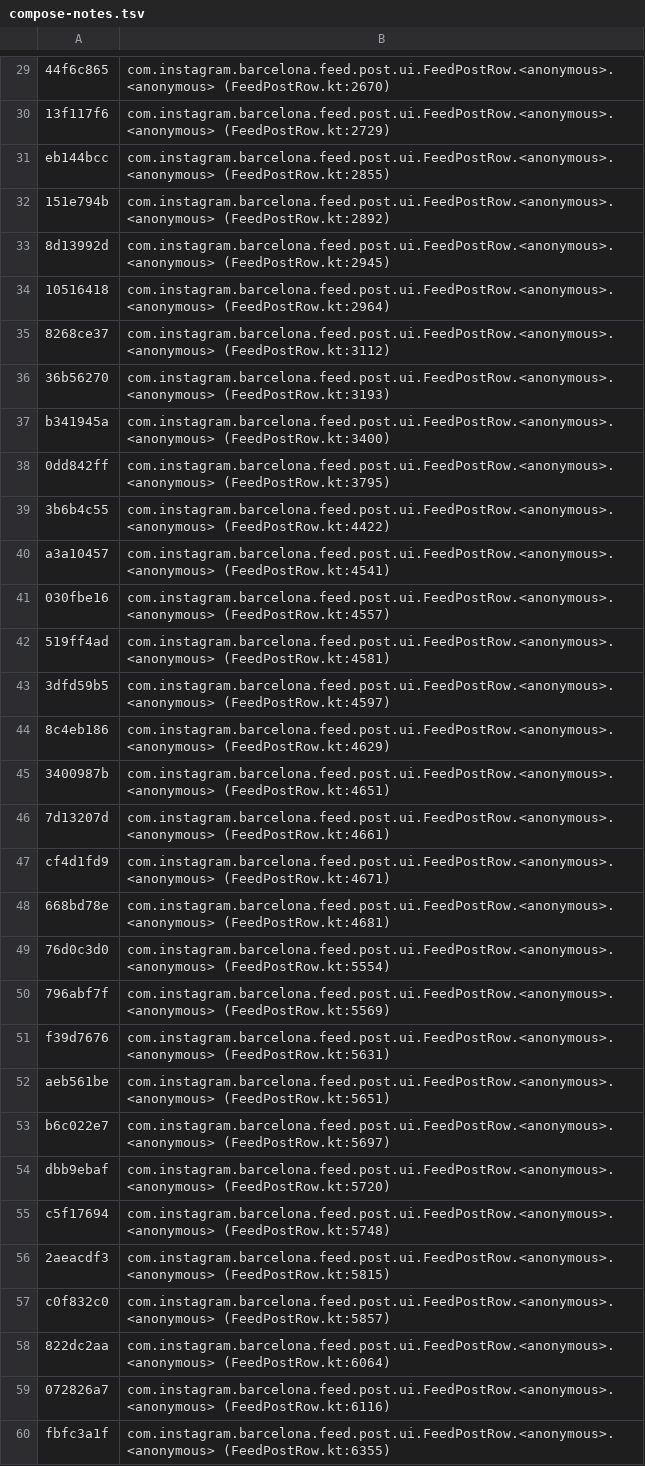
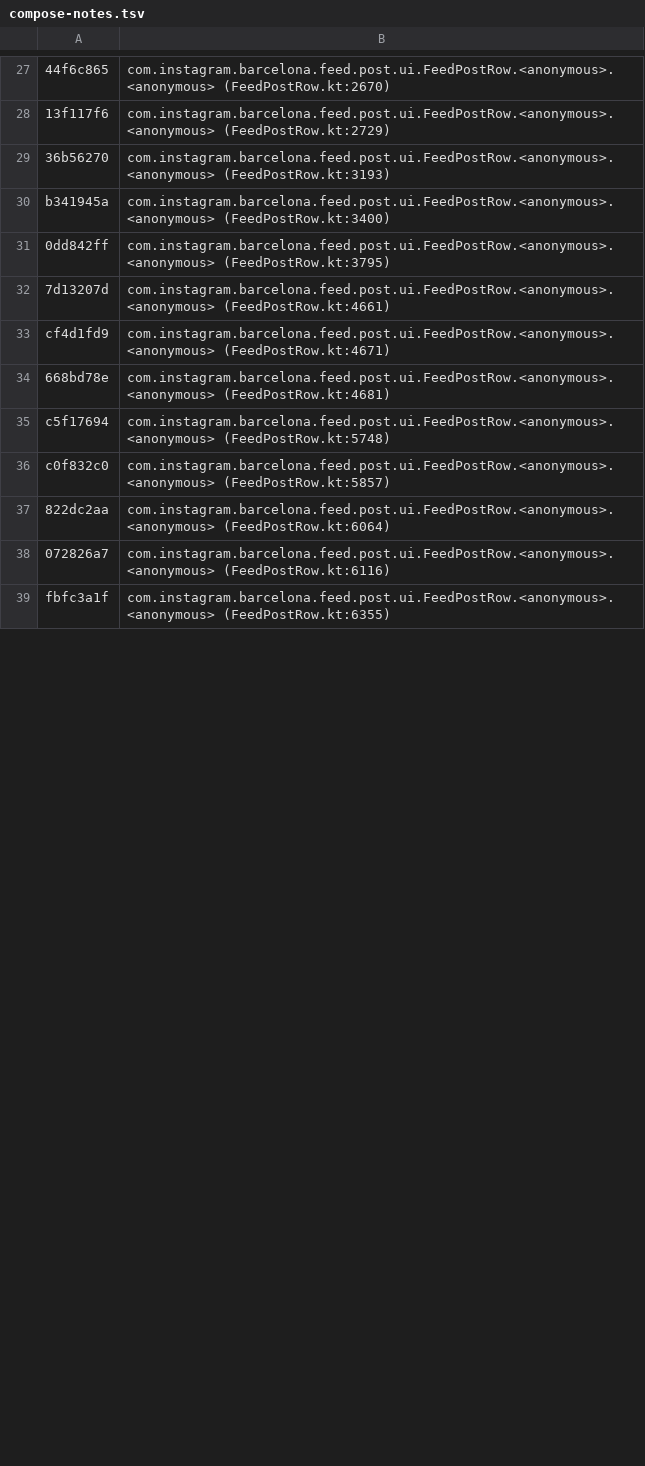
Before and after one commit to SysAdminDoc/HushThreads, a TSV file: patches/src/main/resources/app/morphe/patches/threads/misc/extension/compose-notes.tsv, drawn as a sheet; only a part is shown, gaps mark what is left out; the diff covers the shown part only; the diff names each change by its address in the sheet, - before the commit and + after, or states it on an @@ line.

Commit message:
feat: retarget to Threads 457.0.0.57.74
Every patch now finds its code on all ten APKMirror variants of 457. Hide suggested users follows
the kickstart unit, and both card wrappers, into the static helper 457's Redex moved the feed
parser's last stores into.

```diff
--- a/patches/src/main/resources/app/morphe/patches/threads/misc/extension/compose-notes.tsv
+++ b/patches/src/main/resources/app/morphe/patches/threads/misc/extension/compose-notes.tsv
-row 31: eb144bcc | com.instagram.barcelona.feed.post.ui.FeedPostRow.<anonymous>.<anonymous> (FeedPostRow.kt:2855)
-row 32: 151e794b | com.instagram.barcelona.feed.post.ui.FeedPostRow.<anonymous>.<anonymous> (FeedPostRow.kt:2892)
-row 33: 8d13992d | com.instagram.barcelona.feed.post.ui.FeedPostRow.<anonymous>.<anonymous> (FeedPostRow.kt:2945)
-row 34: 10516418 | com.instagram.barcelona.feed.post.ui.FeedPostRow.<anonymous>.<anonymous> (FeedPostRow.kt:2964)
-row 35: 8268ce37 | com.instagram.barcelona.feed.post.ui.FeedPostRow.<anonymous>.<anonymous> (FeedPostRow.kt:3112)
-row 39: 3b6b4c55 | com.instagram.barcelona.feed.post.ui.FeedPostRow.<anonymous>.<anonymous> (FeedPostRow.kt:4422)
-row 40: a3a10457 | com.instagram.barcelona.feed.post.ui.FeedPostRow.<anonymous>.<anonymous> (FeedPostRow.kt:4541)
-row 41: 030fbe16 | com.instagram.barcelona.feed.post.ui.FeedPostRow.<anonymous>.<anonymous> (FeedPostRow.kt:4557)
-row 42: 519ff4ad | com.instagram.barcelona.feed.post.ui.FeedPostRow.<anonymous>.<anonymous> (FeedPostRow.kt:4581)
-row 43: 3dfd59b5 | com.instagram.barcelona.feed.post.ui.FeedPostRow.<anonymous>.<anonymous> (FeedPostRow.kt:4597)
-row 44: 8c4eb186 | com.instagram.barcelona.feed.post.ui.FeedPostRow.<anonymous>.<anonymous> (FeedPostRow.kt:4629)
-row 45: 3400987b | com.instagram.barcelona.feed.post.ui.FeedPostRow.<anonymous>.<anonymous> (FeedPostRow.kt:4651)
-row 49: 76d0c3d0 | com.instagram.barcelona.feed.post.ui.FeedPostRow.<anonymous>.<anonymous> (FeedPostRow.kt:5554)
-row 50: 796abf7f | com.instagram.barcelona.feed.post.ui.FeedPostRow.<anonymous>.<anonymous> (FeedPostRow.kt:5569)
-row 51: f39d7676 | com.instagram.barcelona.feed.post.ui.FeedPostRow.<anonymous>.<anonymous> (FeedPostRow.kt:5631)
-row 52: aeb561be | com.instagram.barcelona.feed.post.ui.FeedPostRow.<anonymous>.<anonymous> (FeedPostRow.kt:5651)
-row 53: b6c022e7 | com.instagram.barcelona.feed.post.ui.FeedPostRow.<anonymous>.<anonymous> (FeedPostRow.kt:5697)
-row 54: dbb9ebaf | com.instagram.barcelona.feed.post.ui.FeedPostRow.<anonymous>.<anonymous> (FeedPostRow.kt:5720)
-row 56: 2aeacdf3 | com.instagram.barcelona.feed.post.ui.FeedPostRow.<anonymous>.<anonymous> (FeedPostRow.kt:5815)
```
Also changed, not shown: 19 removed rows and 10 edited cells elsewhere in this file, 24 other files.
